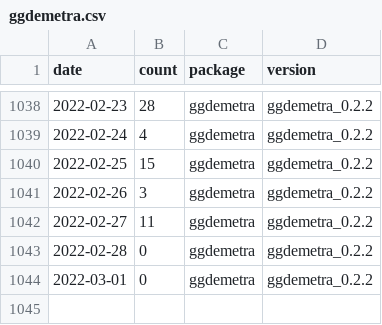
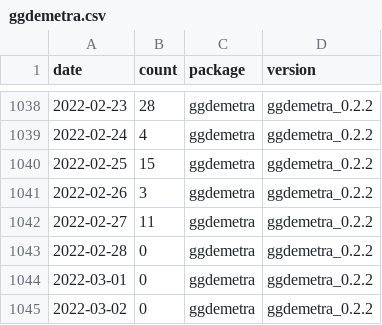
Before and after one commit to AQLT/rjd_downloads, a CSV file: data/full_table/ggdemetra.csv, drawn as a sheet; only a part is shown, gaps mark what is left out; the diff names each change by its address in the sheet, - before the commit and + after, or states it on an @@ line.

```diff
--- a/data/full_table/ggdemetra.csv
+++ b/data/full_table/ggdemetra.csv
+row 1045: 2022-03-02 | 0 | ggdemetra | ggdemetra_0.2.2
```
Also changed, not shown: data/full_table/RJDemetra.csv, data/full_table/rjdmarkdown.csv, 2 other files.
